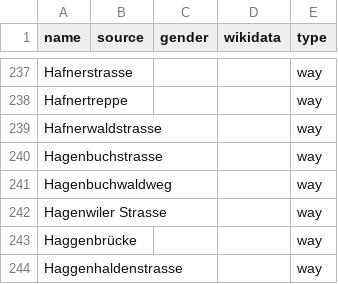
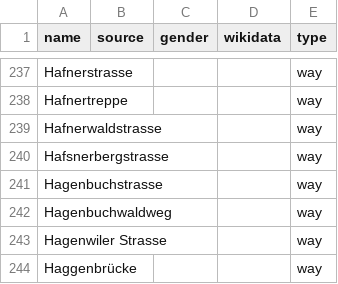
Before and after one commit to EqualStreetNames/equalstreetnames-stgallen, a CSV file: data/other.csv, drawn as a sheet; only a part is shown, gaps mark what is left out; the shorter side is filled out with more unchanged rows.

```diff
--- a/data/other.csv
+++ b/data/other.csv
@@ -239,2 +239,3 @@ Hafnertreppe,,,,way
 Hafnerwaldstrasse,,,,way
+Hafsnerbergstrasse,,,,way
 Hagenbuchstrasse,,,,way
```
Also changed, not shown: 2 other files.
